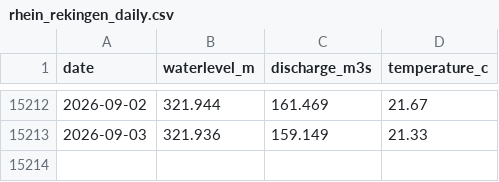
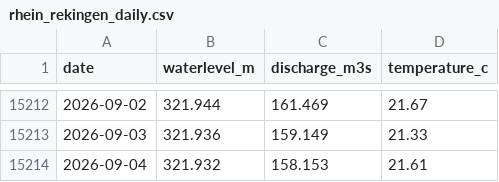
Before and after one commit to samuelb/rheinstats, a CSV file: rhein_rekingen_daily.csv, drawn as a sheet; only a part is shown, gaps mark what is left out; the diff names each change by its address in the sheet, - before the commit and + after, or states it on an @@ line.

```diff
--- a/rhein_rekingen_daily.csv
+++ b/rhein_rekingen_daily.csv
+row 15214: 2026-09-04 | 321.932 | 158.153 | 21.61
```
Also changed, not shown: 1 other file.
